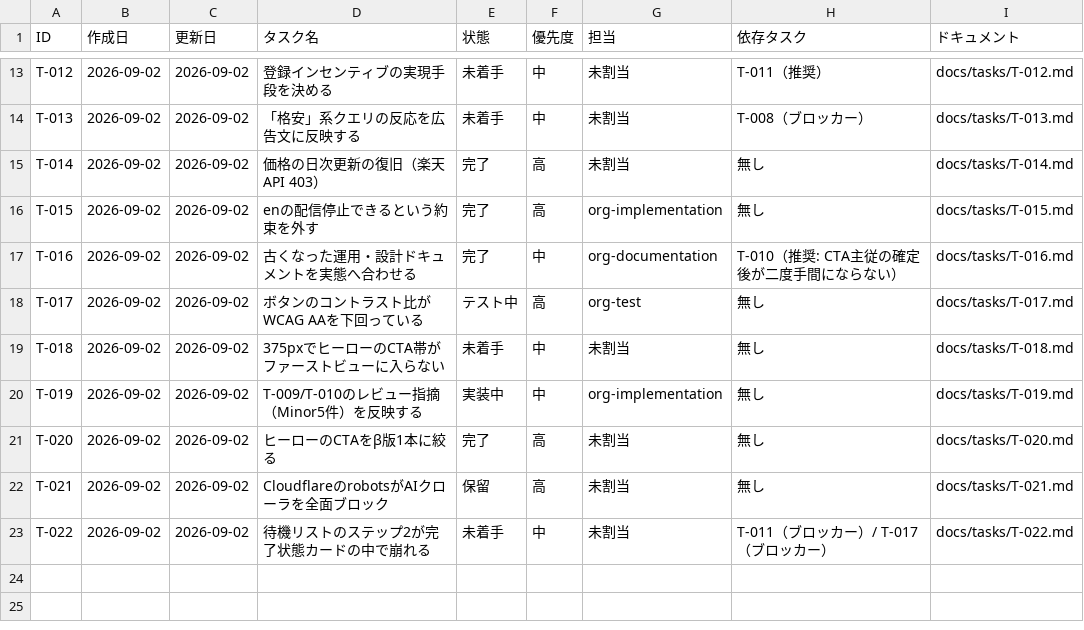
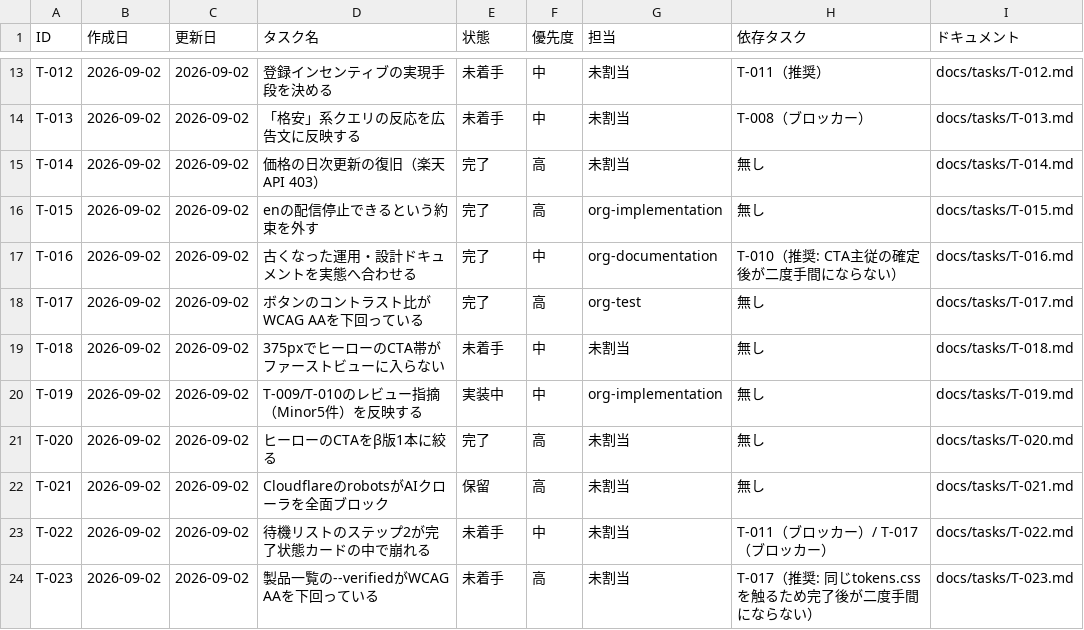
Before and after one commit to umiji/pergram, a CSV file: docs/task-list-pergram.csv, drawn as a sheet; only a part is shown, gaps mark what is left out.

Commit message:
docs(org): T-017を完了とし、--verifiedのAA未達をT-023として分離する
- T-017 完了。主CTA 3.56→5.18:1 / 従CTA の輪郭 1.23→3.35:1。実環境確認も合格
- T-023 起票: --signal だけが動いた結果、--verified を使う製品一覧の4箇所が
  単独で AA 未達として残った（1gあたり最安の印・順位の数字が 3.56:1）。
  T-017 が悪化させたものではなく、変更範囲外だったため正しく報告された
- T-017 のコードレビューを省いた判断を決定ログへ。省けた理由（テスト担当が
  実装前と実装後の両方で独立検査した）と、先例にしない旨を明記

```diff
--- a/docs/task-list-pergram.csv
+++ b/docs/task-list-pergram.csv
@@ -17,3 +17,3 @@ T-015,2026-09-02,2026-09-02,enの配信停止できるという約束を外す,
 T-016,2026-09-02,2026-09-02,古くなった運用・設計ドキュメントを実態へ合わせる,完了,中,org-documentation,T-010（推奨: CTA主従の確定後が二度手間にならない）,docs/tasks/T-016.md
-T-017,2026-09-02,2026-09-02,ボタンのコントラスト比がWCAG AAを下回っている,テスト中,高,org-test,無し,docs/tasks/T-017.md
+T-017,2026-09-02,2026-09-02,ボタンのコントラスト比がWCAG AAを下回っている,完了,高,org-test,無し,docs/tasks/T-017.md
 T-018,2026-09-02,2026-09-02,375pxでヒーローのCTA帯がファーストビューに入らない,未着手,中,未割当,無し,docs/tasks/T-018.md
@@ -23 +23,2 @@ T-021,2026-09-02,2026-09-02,CloudflareのrobotsがAIクローラを全面ブロ
 T-022,2026-09-02,2026-09-02,待機リストのステップ2が完了状態カードの中で崩れる,未着手,中,未割当,T-011（ブロッカー）/ T-017（ブロッカー）,docs/tasks/T-022.md
+T-023,2026-09-02,2026-09-02,製品一覧の--verifiedがWCAG AAを下回っている,未着手,高,未割当,T-017（推奨: 同じtokens.cssを触るため完了後が二度手間にならない）,docs/tasks/T-023.md
```
Also changed, not shown: 3 other files.
